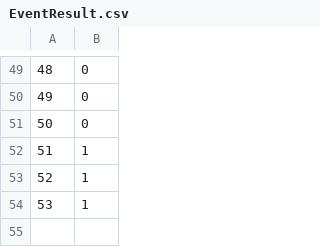
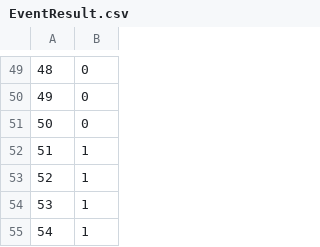
Before and after one commit to CSTmatsunolab/EvaApp, a CSV file: Assets/Resources/EventResult.csv, drawn as a sheet; only a part is shown, gaps mark what is left out; the diff names each change by its address in the sheet, - before the commit and + after, or states it on an @@ line.

```diff
--- a/Assets/Resources/EventResult.csv
+++ b/Assets/Resources/EventResult.csv
+row 55: 54 | 1
```
Also changed, not shown: Assets/Resources/EventData.csv, 28 other files.
